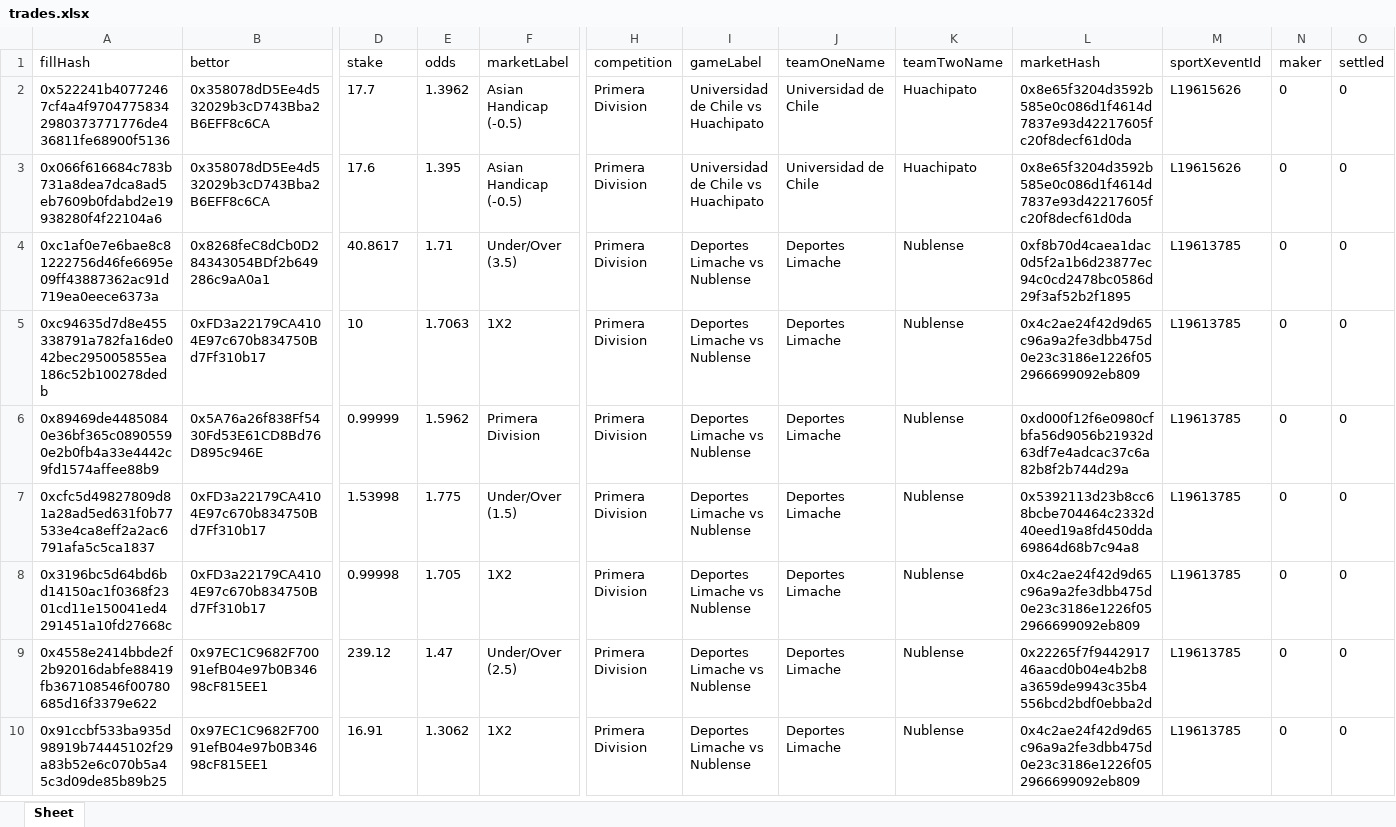
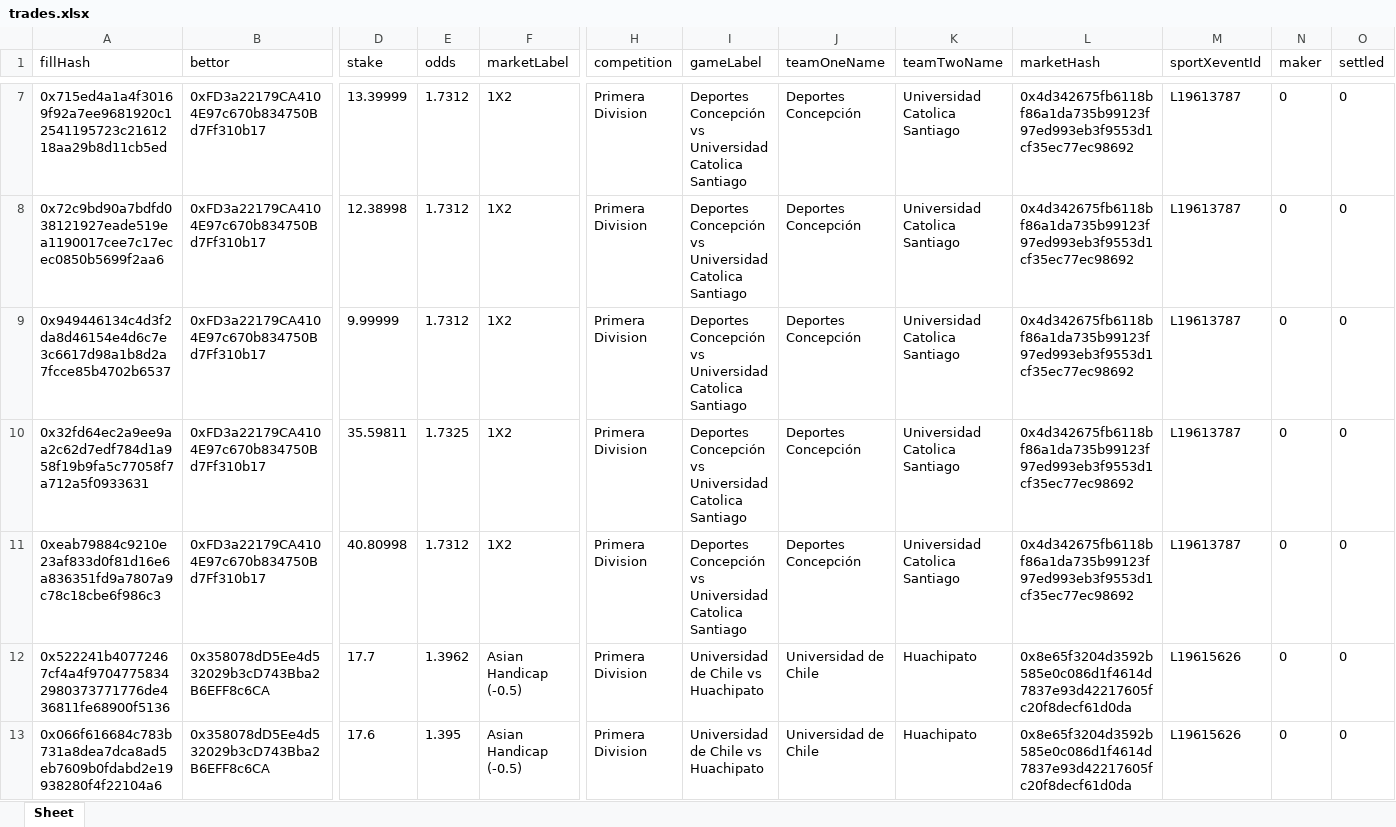
Before and after one commit to aimidas1/transactions_sxbet, an Excel workbook: data/sxbet/ligas/Primera Division/trades.xlsx, sheet Sheet, drawn as a sheet; only a part is shown, gaps mark what is left out; the shorter side is filled out with more unchanged rows; values as stored, in another font and other column widths than the file's, no borders; rows hold the shown columns only; the diff covers the shown part only; the diff names each change by its address in the sheet, - before the commit and + after, or states it on an @@ line.

Commit message:
Update soccer trades 2026-08-02 06:02:30 UTC

```diff
--- a/data/sxbet/ligas/Primera Division/trades.xlsx (sheet Sheet)
+++ b/data/sxbet/ligas/Primera Division/trades.xlsx (sheet Sheet)
+row 7: 0x715ed4a1a4f30169f92a7ee9681920c12541195723c2161218aa29b8d11cb5ed | 0xFD3a22179CA4104E97c670b834750Bd7Ff310b17 | 13.39999 | 1.7312 | 1X2 | Primera Division | Deportes Concepción vs Universidad Catolica Santiago | Deportes Concepción | Universidad Catolica Santiago | 0x4d342675fb6118bf86a1da735b99123f97ed993eb3f9553d1cf35ec77ec98692 | L19613787 | 0 | 0
+row 8: 0x72c9bd90a7bdfd038121927eade519ea1190017cee7c17ecec0850b5699f2aa6 | 0xFD3a22179CA4104E97c670b834750Bd7Ff310b17 | 12.38998 | 1.7312 | 1X2 | Primera Division | Deportes Concepción vs Universidad Catolica Santiago | Deportes Concepción | Universidad Catolica Santiago | 0x4d342675fb6118bf86a1da735b99123f97ed993eb3f9553d1cf35ec77ec98692 | L19613787 | 0 | 0
+row 9: 0x949446134c4d3f2da8d46154e4d6c7e3c6617d98a1b8d2a7fcce85b4702b6537 | 0xFD3a22179CA4104E97c670b834750Bd7Ff310b17 | 9.99999 | 1.7312 | 1X2 | Primera Division | Deportes Concepción vs Universidad Catolica Santiago | Deportes Concepción | Universidad Catolica Santiago | 0x4d342675fb6118bf86a1da735b99123f97ed993eb3f9553d1cf35ec77ec98692 | L19613787 | 0 | 0
+row 10: 0x32fd64ec2a9ee9aa2c62d7edf784d1a958f19b9fa5c77058f7a712a5f0933631 | 0xFD3a22179CA4104E97c670b834750Bd7Ff310b17 | 35.59811 | 1.7325 | 1X2 | Primera Division | Deportes Concepción vs Universidad Catolica Santiago | Deportes Concepción | Universidad Catolica Santiago | 0x4d342675fb6118bf86a1da735b99123f97ed993eb3f9553d1cf35ec77ec98692 | L19613787 | 0 | 0
+row 11: 0xeab79884c9210e23af833d0f81d16e6a836351fd9a7807a9c78c18cbe6f986c3 | 0xFD3a22179CA4104E97c670b834750Bd7Ff310b17 | 40.80998 | 1.7312 | 1X2 | Primera Division | Deportes Concepción vs Universidad Catolica Santiago | Deportes Concepción | Universidad Catolica Santiago | 0x4d342675fb6118bf86a1da735b99123f97ed993eb3f9553d1cf35ec77ec98692 | L19613787 | 0 | 0
```
Also changed, not shown: 5 added rows elsewhere in this sheet, data/sxbet/ligas/Champions League_UEFA/trades.xlsx, data/sxbet/ligas/China Super League/trades.xlsx, 33 other files.
